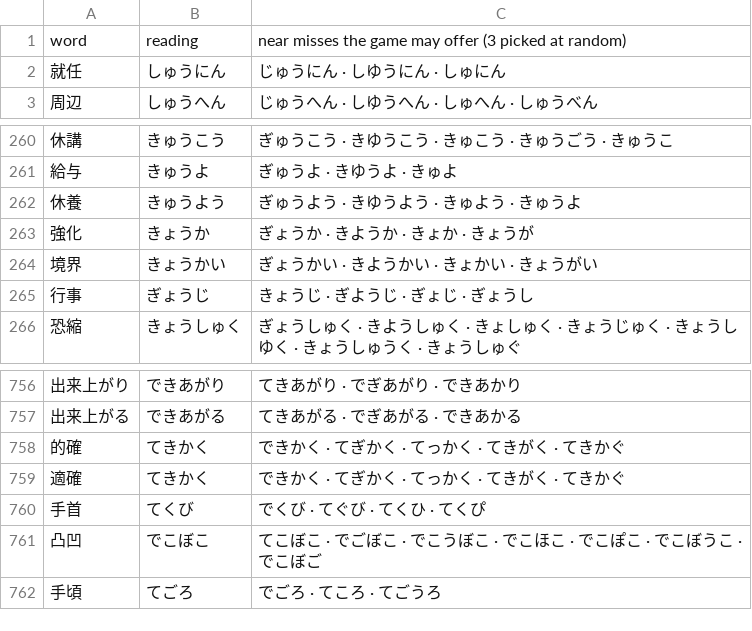
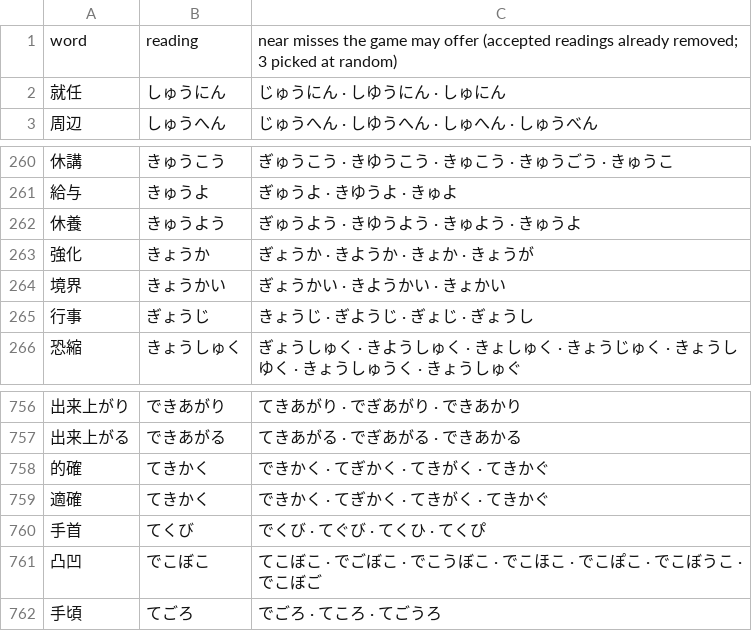
Before and after one commit to KakkoiDev/jp-echo, a TSV file: audit/quick-round/data/readings.tsv, drawn as a sheet; only a part is shown, gaps mark what is left out.

```diff
--- a/audit/quick-round/data/readings.tsv
+++ b/audit/quick-round/data/readings.tsv
@@ -1,2 +1,2 @@
-word	reading	near misses the game may offer (3 picked at random)
+word	reading	near misses the game may offer (accepted readings already removed; 3 picked at random)
 就任	しゅうにん	じゅうにん · しゆうにん · しゅにん
@@ -263,3 +263,3 @@ word	reading	near misses the game may offer (3 picked at random)
 強化	きょうか	ぎょうか · きようか · きょか · きょうが
-境界	きょうかい	ぎょうかい · きようかい · きょかい · きょうがい
+境界	きょうかい	ぎょうかい · きようかい · きょかい
 行事	ぎょうじ	きょうじ · ぎようじ · ぎょじ · ぎょうし
@@ -757,4 +757,4 @@ word	reading	near misses the game may offer (3 picked at random)
 出来上がる	できあがる	てきあがる · でぎあがる · できあかる
-的確	てきかく	できかく · てぎかく · てっかく · てきがく · てきかぐ
-適確	てきかく	できかく · てぎかく · てっかく · てきがく · てきかぐ
+的確	てきかく	できかく · てぎかく · てきがく · てきかぐ
+適確	てきかく	できかく · てぎかく · てきがく · てきかぐ
 手首	てくび	でくび · てぐび · てくひ · てくぴ
```
Also changed, not shown: audit/quick-round/data/exam-questions.tsv, audit/quick-round/data/excluded.tsv, 21 other files.
